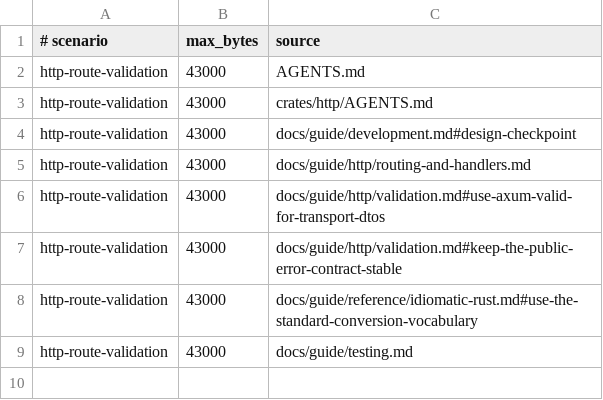
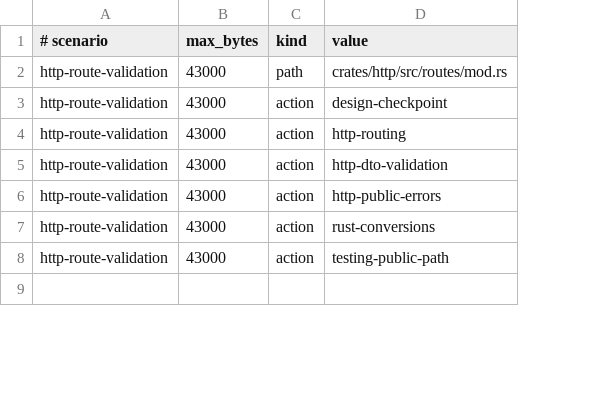
Before and after one commit to ralchemy/rust-web-foundry, a TSV file: docs/agents/routed-context-budgets.tsv, drawn as a sheet; only a part is shown; removed rows and columns are numbered as before the commit, all else as after; the diff covers the shown part only; the diff names each change by its address in the sheet, - before the commit and + after, or states it on an @@ line.

Commit message:
docs: derive context budgets from route actions

```diff
--- a/docs/agents/routed-context-budgets.tsv
+++ b/docs/agents/routed-context-budgets.tsv
-column C (source), rows 3-9: crates/http/AGENTS.md | docs/guide/development.md#design-checkpoint | docs/guide/http/routing-and-handlers.md | docs/guide/http/validation.md#use-axum-valid-for-transport-dtos | docs/guide/http/validation.md#keep-the-public-error-contract-stable | docs/guide/reference/idiomatic-rust.md#use-the-standard-conversion-vocabulary | docs/guide/testing.md
+column C (kind), rows 2-8: path | action | action | action | action | action | action
+column D (value), rows 2-8: crates/http/src/routes/mod.rs | design-checkpoint | http-routing | http-dto-validation | http-public-errors | rust-conversions | testing-public-path
-row 2: http-route-validation | 43000 | AGENTS.md
```
Also changed, not shown: 4 removed rows and 18 edited cells elsewhere in this file.
